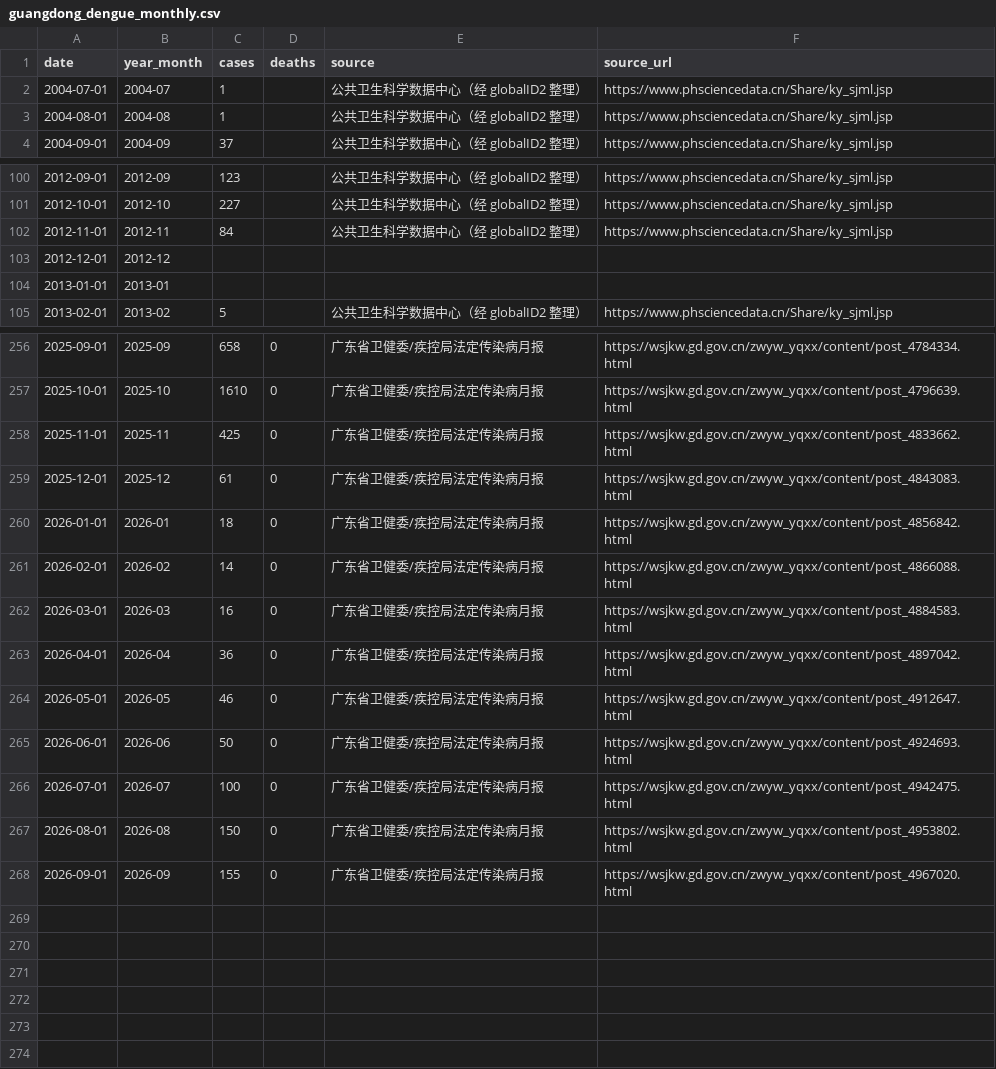
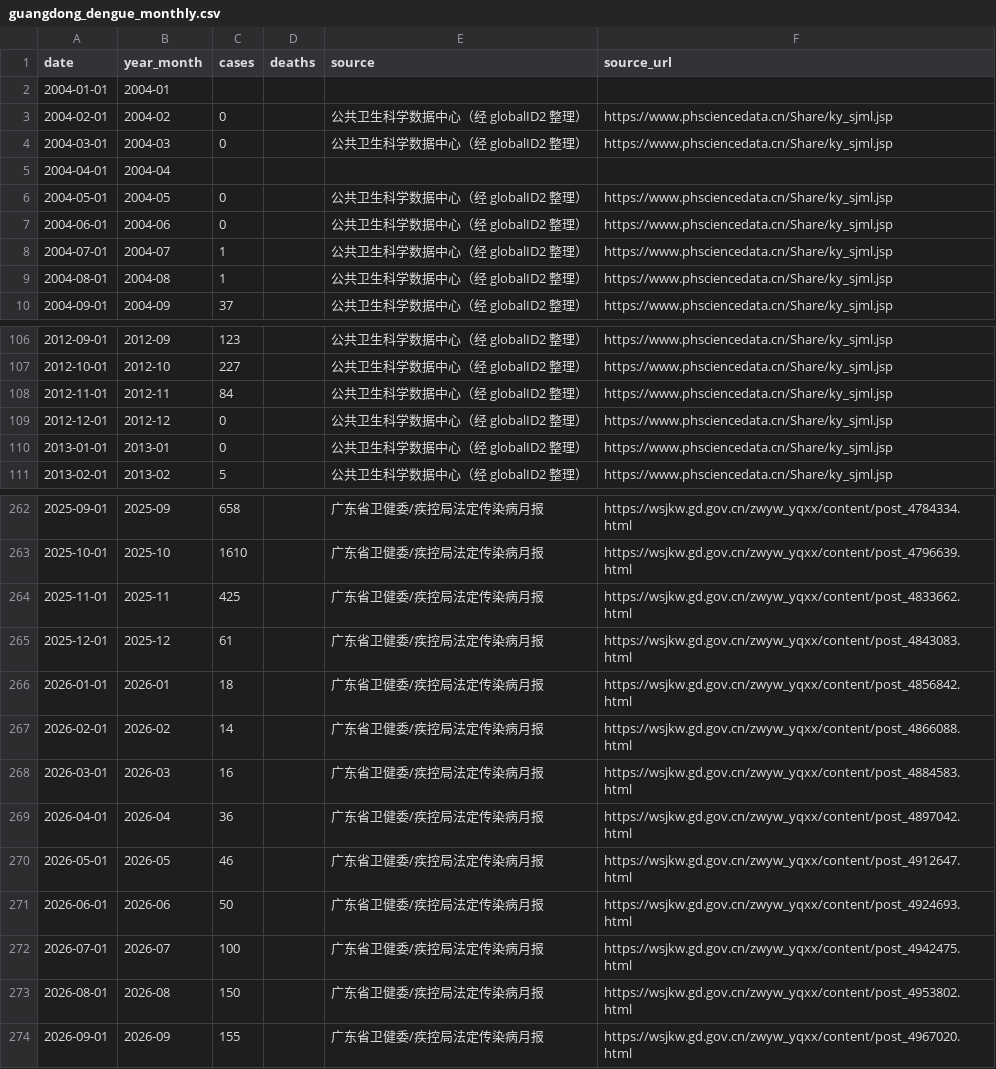
Before and after one commit to dailypartita/China-Infectious-Disease-Forecast-Dashboard, a CSV file: pages/resources/guangdong_dengue_monthly.csv, drawn as a sheet; only a part is shown, gaps mark what is left out; the diff covers the shown part only.

```diff
--- a/pages/resources/guangdong_dengue_monthly.csv
+++ b/pages/resources/guangdong_dengue_monthly.csv
@@ -1,2 +1,8 @@
 date,year_month,cases,deaths,source,source_url
+2004-01-01,2004-01,,,,
+2004-02-01,2004-02,0,,公共卫生科学数据中心（经 globalID2 整理）,https://www.phsciencedata.cn/Share/ky_sjml.jsp
+2004-03-01,2004-03,0,,公共卫生科学数据中心（经 globalID2 整理）,https://www.phsciencedata.cn/Share/ky_sjml.jsp
+2004-04-01,2004-04,,,,
+2004-05-01,2004-05,0,,公共卫生科学数据中心（经 globalID2 整理）,https://www.phsciencedata.cn/Share/ky_sjml.jsp
+2004-06-01,2004-06,0,,公共卫生科学数据中心（经 globalID2 整理）,https://www.phsciencedata.cn/Share/ky_sjml.jsp
 2004-07-01,2004-07,1,,公共卫生科学数据中心（经 globalID2 整理）,https://www.phsciencedata.cn/Share/ky_sjml.jsp
@@ -102,4 +108,4 @@ date,year_month,cases,deaths,source,source_url
 2012-11-01,2012-11,84,,公共卫生科学数据中心（经 globalID2 整理）,https://www.phsciencedata.cn/Share/ky_sjml.jsp
-2012-12-01,2012-12,,,,
-2013-01-01,2013-01,,,,
+2012-12-01,2012-12,0,,公共卫生科学数据中心（经 globalID2 整理）,https://www.phsciencedata.cn/Share/ky_sjml.jsp
+2013-01-01,2013-01,0,,公共卫生科学数据中心（经 globalID2 整理）,https://www.phsciencedata.cn/Share/ky_sjml.jsp
 2013-02-01,2013-02,5,,公共卫生科学数据中心（经 globalID2 整理）,https://www.phsciencedata.cn/Share/ky_sjml.jsp
@@ -256,13 +262,13 @@ date,year_month,cases,deaths,source,source_url
-2025-09-01,2025-09,658,0,广东省卫健委/疾控局法定传染病月报,https://wsjkw.gd.gov.cn/zwyw_yqxx/content/post_4784334.html
-2025-10-01,2025-10,1610,0,广东省卫健委/疾控局法定传染病月报,https://wsjkw.gd.gov.cn/zwyw_yqxx/content/post_4796639.html
-2025-11-01,2025-11,425,0,广东省卫健委/疾控局法定传染病月报,https://wsjkw.gd.gov.cn/zwyw_yqxx/content/post_4833662.html
-2025-12-01,2025-12,61,0,广东省卫健委/疾控局法定传染病月报,https://wsjkw.gd.gov.cn/zwyw_yqxx/content/post_4843083.html
-2026-01-01,2026-01,18,0,广东省卫健委/疾控局法定传染病月报,https://wsjkw.gd.gov.cn/zwyw_yqxx/content/post_4856842.html
-2026-02-01,2026-02,14,0,广东省卫健委/疾控局法定传染病月报,https://wsjkw.gd.gov.cn/zwyw_yqxx/content/post_4866088.html
-2026-03-01,2026-03,16,0,广东省卫健委/疾控局法定传染病月报,https://wsjkw.gd.gov.cn/zwyw_yqxx/content/post_4884583.html
-2026-04-01,2026-04,36,0,广东省卫健委/疾控局法定传染病月报,https://wsjkw.gd.gov.cn/zwyw_yqxx/content/post_4897042.html
-2026-05-01,2026-05,46,0,广东省卫健委/疾控局法定传染病月报,https://wsjkw.gd.gov.cn/zwyw_yqxx/content/post_4912647.html
-2026-06-01,2026-06,50,0,广东省卫健委/疾控局法定传染病月报,https://wsjkw.gd.gov.cn/zwyw_yqxx/content/post_4924693.html
-2026-07-01,2026-07,100,0,广东省卫健委/疾控局法定传染病月报,https://wsjkw.gd.gov.cn/zwyw_yqxx/content/post_4942475.html
-2026-08-01,2026-08,150,0,广东省卫健委/疾控局法定传染病月报,https://wsjkw.gd.gov.cn/zwyw_yqxx/content/post_4953802.html
-2026-09-01,2026-09,155,0,广东省卫健委/疾控局法定传染病月报,https://wsjkw.gd.gov.cn/zwyw_yqxx/content/post_4967020.html
+2025-09-01,2025-09,658,,广东省卫健委/疾控局法定传染病月报,https://wsjkw.gd.gov.cn/zwyw_yqxx/content/post_4784334.html
+2025-10-01,2025-10,1610,,广东省卫健委/疾控局法定传染病月报,https://wsjkw.gd.gov.cn/zwyw_yqxx/content/post_4796639.html
+2025-11-01,2025-11,425,,广东省卫健委/疾控局法定传染病月报,https://wsjkw.gd.gov.cn/zwyw_yqxx/content/post_4833662.html
+2025-12-01,2025-12,61,,广东省卫健委/疾控局法定传染病月报,https://wsjkw.gd.gov.cn/zwyw_yqxx/content/post_4843083.html
+2026-01-01,2026-01,18,,广东省卫健委/疾控局法定传染病月报,https://wsjkw.gd.gov.cn/zwyw_yqxx/content/post_4856842.html
+2026-02-01,2026-02,14,,广东省卫健委/疾控局法定传染病月报,https://wsjkw.gd.gov.cn/zwyw_yqxx/content/post_4866088.html
+2026-03-01,2026-03,16,,广东省卫健委/疾控局法定传染病月报,https://wsjkw.gd.gov.cn/zwyw_yqxx/content/post_4884583.html
+2026-04-01,2026-04,36,,广东省卫健委/疾控局法定传染病月报,https://wsjkw.gd.gov.cn/zwyw_yqxx/content/post_4897042.html
+2026-05-01,2026-05,46,,广东省卫健委/疾控局法定传染病月报,https://wsjkw.gd.gov.cn/zwyw_yqxx/content/post_4912647.html
+2026-06-01,2026-06,50,,广东省卫健委/疾控局法定传染病月报,https://wsjkw.gd.gov.cn/zwyw_yqxx/content/post_4924693.html
+2026-07-01,2026-07,100,,广东省卫健委/疾控局法定传染病月报,https://wsjkw.gd.gov.cn/zwyw_yqxx/content/post_4942475.html
+2026-08-01,2026-08,150,,广东省卫健委/疾控局法定传染病月报,https://wsjkw.gd.gov.cn/zwyw_yqxx/content/post_4953802.html
+2026-09-01,2026-09,155,,广东省卫健委/疾控局法定传染病月报,https://wsjkw.gd.gov.cn/zwyw_yqxx/content/post_4967020.html
```
Also changed, not shown: 133 edited cells elsewhere in this file, 7 other files.
